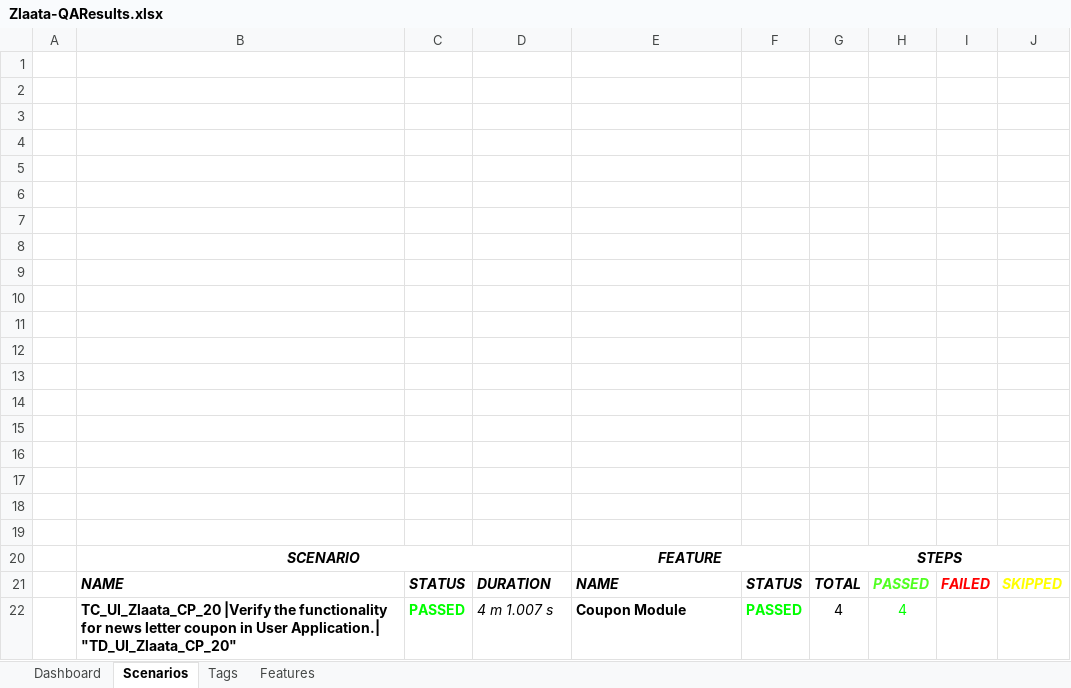
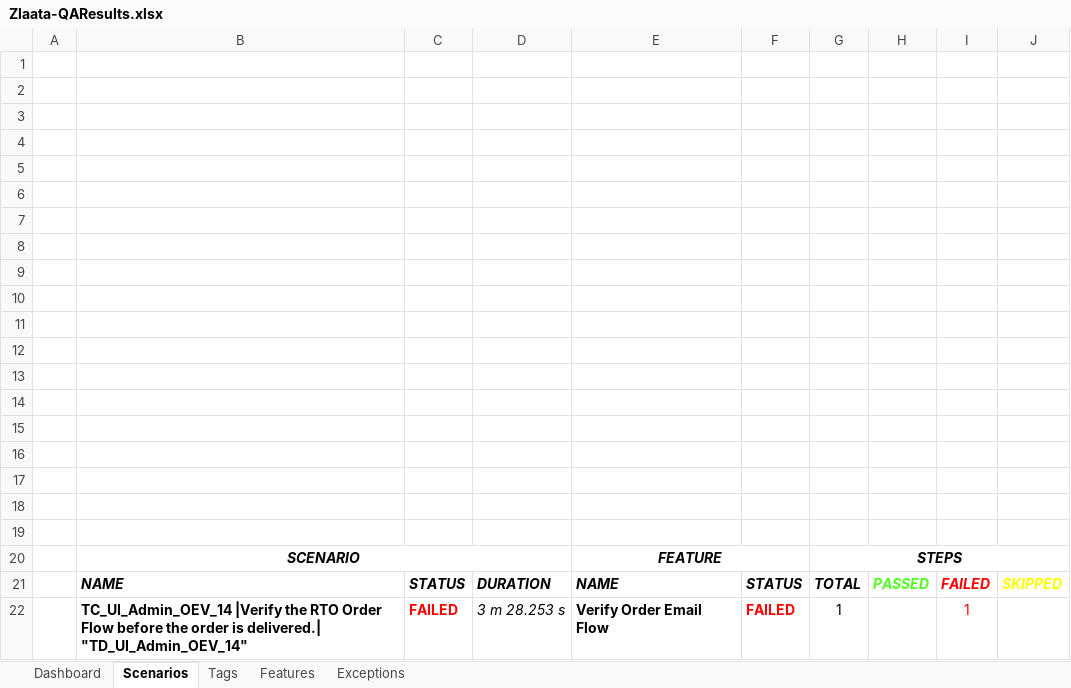
Before and after one commit to ZlaataAutomation/ZlaataQAsever, an Excel workbook: reports/Extent-Report/Zlaata-QAResults.xlsx, sheet Scenarios, drawn as a sheet; values as stored, in another font and other column widths than the file's, no borders; charts and pictures not drawn; removed rows and columns are numbered as before the commit, all else as after; the diff names each change by its address in the sheet, - before the commit and + after, or states it on an @@ line.

```diff
--- a/reports/Extent-Report/Zlaata-QAResults.xlsx (sheet Scenarios)
+++ b/reports/Extent-Report/Zlaata-QAResults.xlsx (sheet Scenarios)
+sheet tab: Exceptions
-row 22:  | TC_UI_Zlaata_CP_20 |Verify the functionality for news letter coupon in User Application.| "TD_UI_Zlaata_CP_20" | PASSED | 4 m 1.007 s | Coupon Module | PASSED | 4 | 4
+row 22:  | TC_UI_Admin_OEV_14 |Verify the RTO Order Flow before the order is delivered.| "TD_UI_Admin_OEV_14" | FAILED | 3 m 28.253 s | Verify Order Email Flow | FAILED | 1 |  | 1
```
Also changed, not shown: sheet Tags, sheet Dashboard, sheet Features, charts or pictures, 8 other files.
